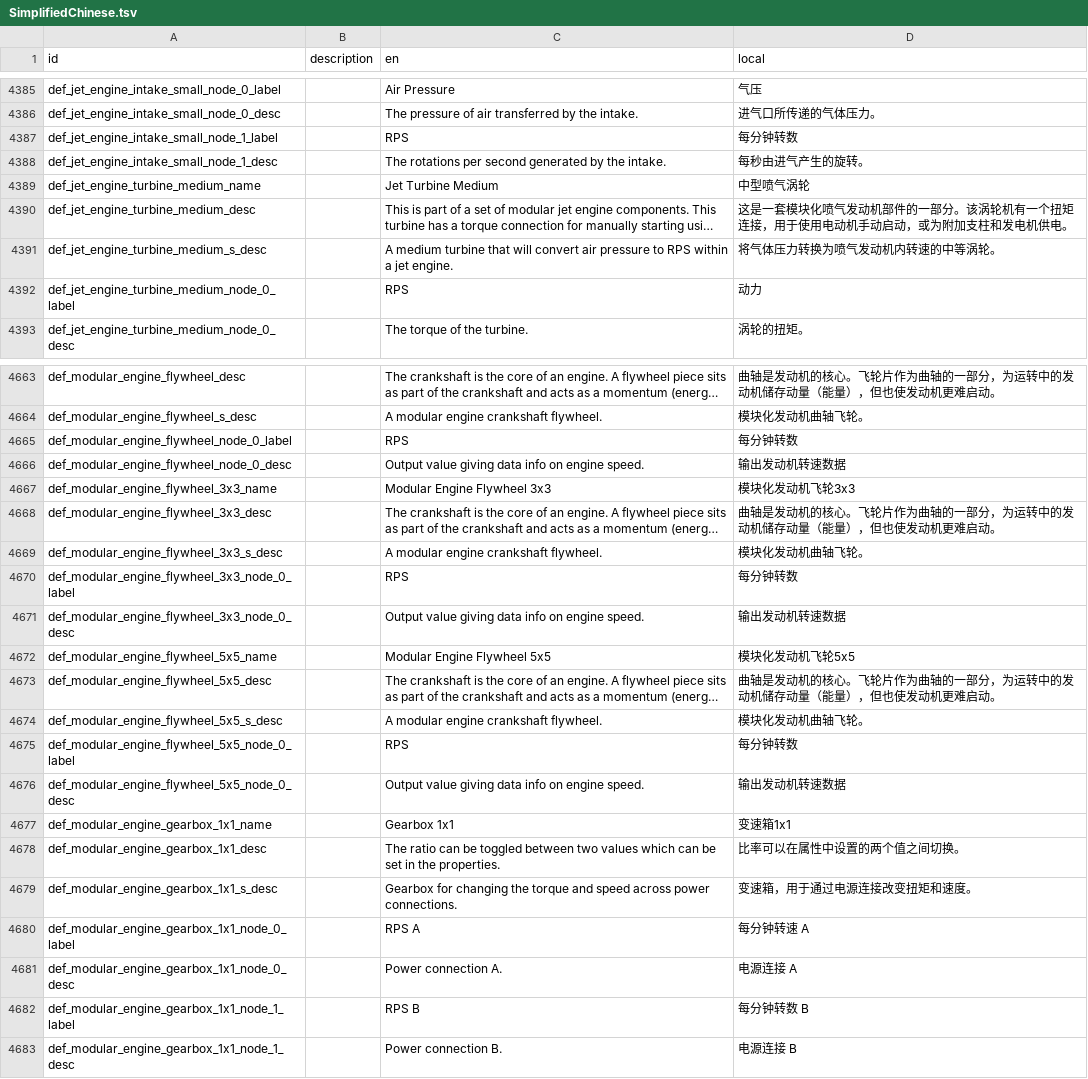
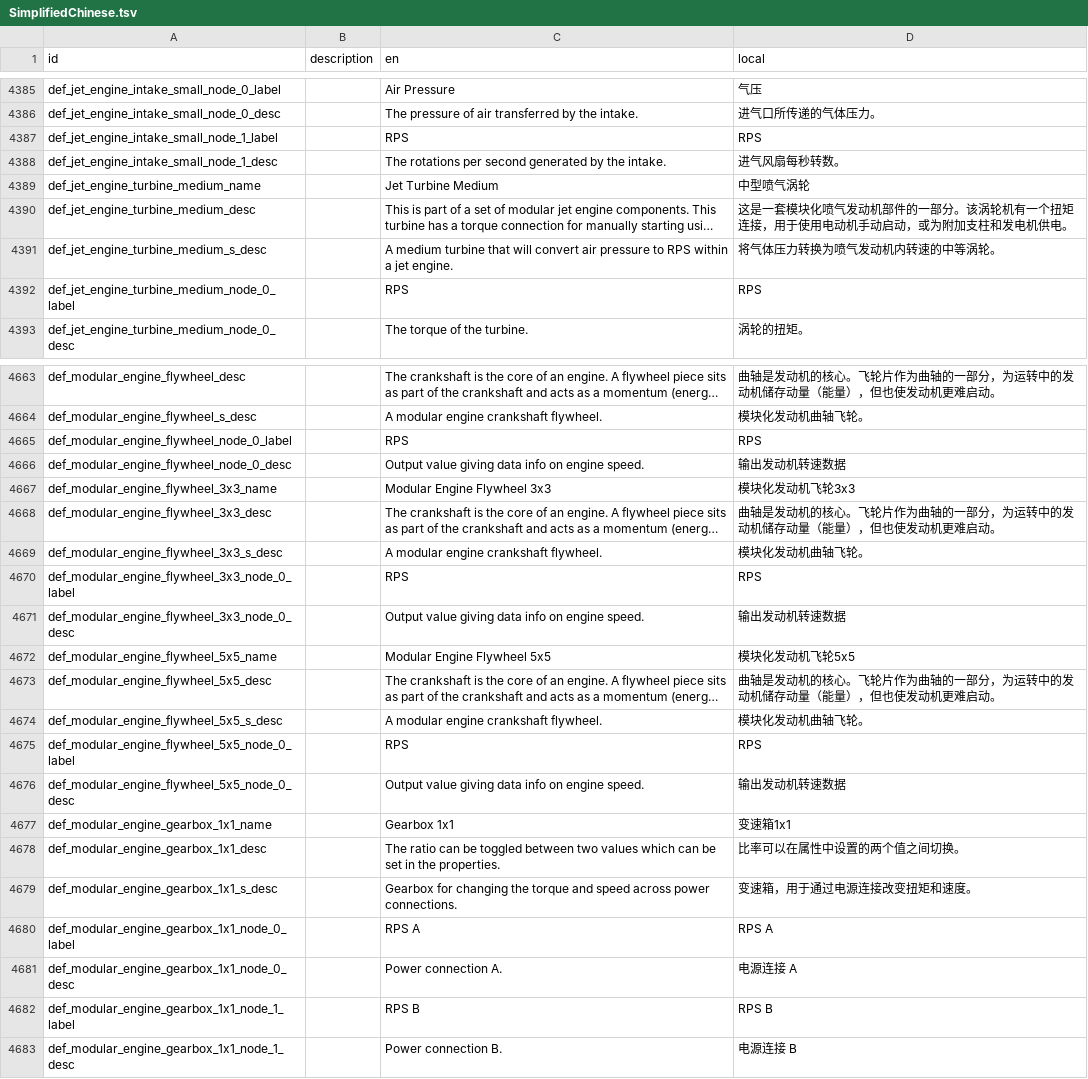
Before and after one commit to BKN46/stormworks-translate-chn, a TSV file: SimplifiedChinese.tsv, drawn as a sheet; only a part is shown, gaps mark what is left out; long unchanged cells end in …; the diff covers the shown part only; the diff names each change by its address in the sheet, - before the commit and + after, or states it on an @@ line.

```diff
--- a/SimplifiedChinese.tsv
+++ b/SimplifiedChinese.tsv
-D4387 (local): 每分钟转数
+D4387 (local): RPS
-D4388 (local): 每秒由进气产生的旋转。
+D4388 (local): 进气风扇每秒转数。
-D4392 (local): 动力
+D4392 (local): RPS
-D4665 (local): 每分钟转数
+D4665 (local): RPS
-D4670 (local): 每分钟转数
+D4670 (local): RPS
-D4675 (local): 每分钟转数
+D4675 (local): RPS
-D4680 (local): 每分钟转速 A
+D4680 (local): RPS A
-D4682 (local): 每分钟转数 B
+D4682 (local): RPS B
```
Also changed, not shown: 116 edited cells elsewhere in this file.
